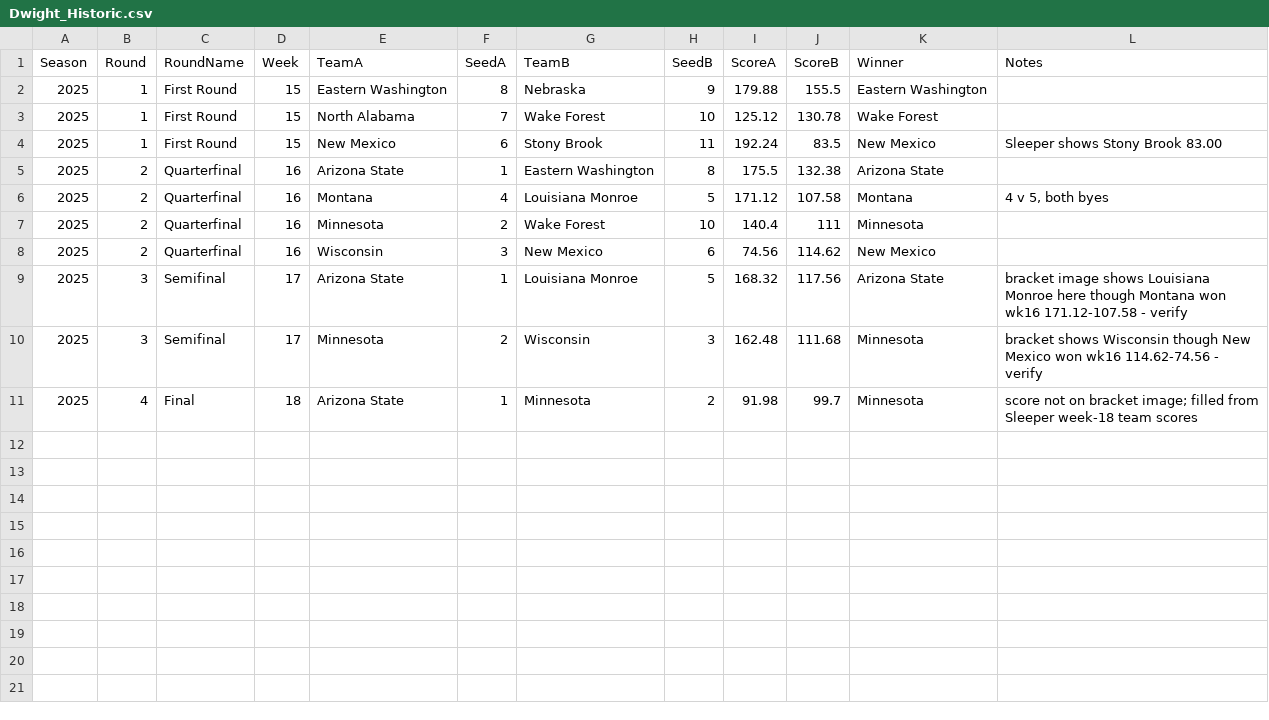
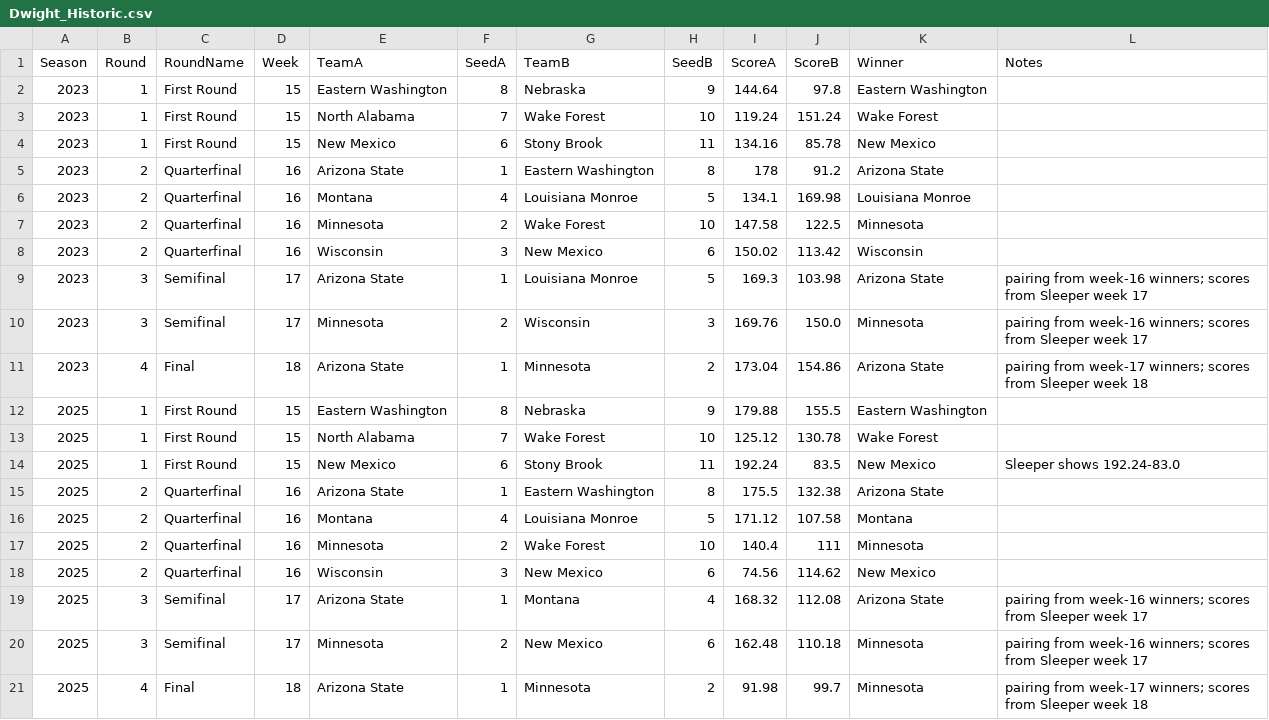
Before and after one commit to wrightc214/NCAA180-Sleeper, a CSV file: data/Dwight_Historic.csv, drawn as a sheet.

```diff
--- a/data/Dwight_Historic.csv
+++ b/data/Dwight_Historic.csv
@@ -1,11 +1,21 @@
 Season,Round,RoundName,Week,TeamA,SeedA,TeamB,SeedB,ScoreA,ScoreB,Winner,Notes
+2023,1,First Round,15,Eastern Washington,8,Nebraska,9,144.64,97.8,Eastern Washington,
+2023,1,First Round,15,North Alabama,7,Wake Forest,10,119.24,151.24,Wake Forest,
+2023,1,First Round,15,New Mexico,6,Stony Brook,11,134.16,85.78,New Mexico,
+2023,2,Quarterfinal,16,Arizona State,1,Eastern Washington,8,178,91.2,Arizona State,
+2023,2,Quarterfinal,16,Montana,4,Louisiana Monroe,5,134.1,169.98,Louisiana Monroe,
+2023,2,Quarterfinal,16,Minnesota,2,Wake Forest,10,147.58,122.5,Minnesota,
+2023,2,Quarterfinal,16,Wisconsin,3,New Mexico,6,150.02,113.42,Wisconsin,
+2023,3,Semifinal,17,Arizona State,1,Louisiana Monroe,5,169.3,103.98,Arizona State,pairing from week-16 winners; scores from Sleeper week 17
+2023,3,Semifinal,17,Minnesota,2,Wisconsin,3,169.76,150.0,Minnesota,pairing from week-16 winners; scores from Sleeper week 17
+2023,4,Final,18,Arizona State,1,Minnesota,2,173.04,154.86,Arizona State,pairing from week-17 winners; scores from Sleeper week 18
 2025,1,First Round,15,Eastern Washington,8,Nebraska,9,179.88,155.5,Eastern Washington,
 2025,1,First Round,15,North Alabama,7,Wake Forest,10,125.12,130.78,Wake Forest,
-2025,1,First Round,15,New Mexico,6,Stony Brook,11,192.24,83.5,New Mexico,Sleeper shows Stony Brook 83.00
+2025,1,First Round,15,New Mexico,6,Stony Brook,11,192.24,83.5,New Mexico,Sleeper shows 192.24-83.0
 2025,2,Quarterfinal,16,Arizona State,1,Eastern Washington,8,175.5,132.38,Arizona State,
-2025,2,Quarterfinal,16,Montana,4,Louisiana Monroe,5,171.12,107.58,Montana,"4 v 5, both byes"
+2025,2,Quarterfinal,16,Montana,4,Louisiana Monroe,5,171.12,107.58,Montana,
 2025,2,Quarterfinal,16,Minnesota,2,Wake Forest,10,140.4,111,Minnesota,
 2025,2,Quarterfinal,16,Wisconsin,3,New Mexico,6,74.56,114.62,New Mexico,
-2025,3,Semifinal,17,Arizona State,1,Louisiana Monroe,5,168.32,117.56,Arizona State,bracket image shows Louisiana Monroe here though Montana won wk16 171.12-107.58 - verify
-2025,3,Semifinal,17,Minnesota,2,Wisconsin,3,162.48,111.68,Minnesota,bracket shows Wisconsin though New Mexico won wk16 114.62-74.56 - verify
-2025,4,Final,18,Arizona State,1,Minnesota,2,91.98,99.7,Minnesota,score not on bracket image; filled from Sleeper week-18 team scores
+2025,3,Semifinal,17,Arizona State,1,Montana,4,168.32,112.08,Arizona State,pairing from week-16 winners; scores from Sleeper week 17
+2025,3,Semifinal,17,Minnesota,2,New Mexico,6,162.48,110.18,Minnesota,pairing from week-16 winners; scores from Sleeper week 17
+2025,4,Final,18,Arizona State,1,Minnesota,2,91.98,99.7,Minnesota,pairing from week-17 winners; scores from Sleeper week 18
```
